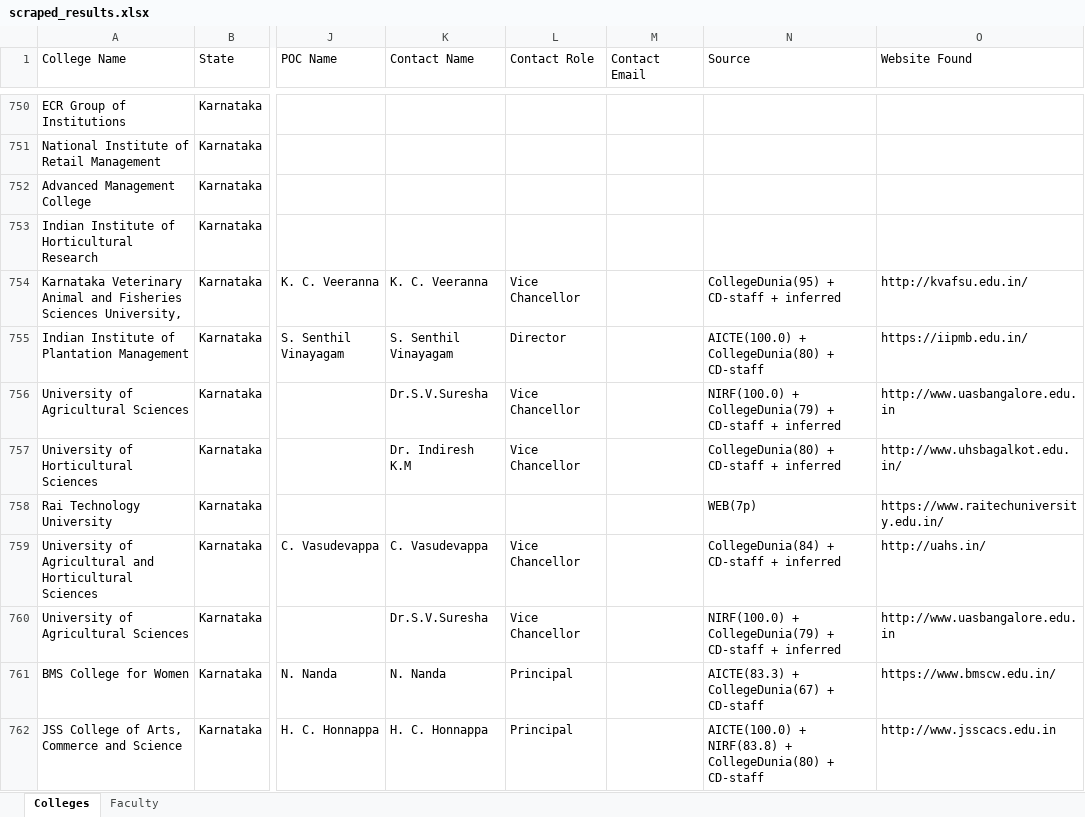
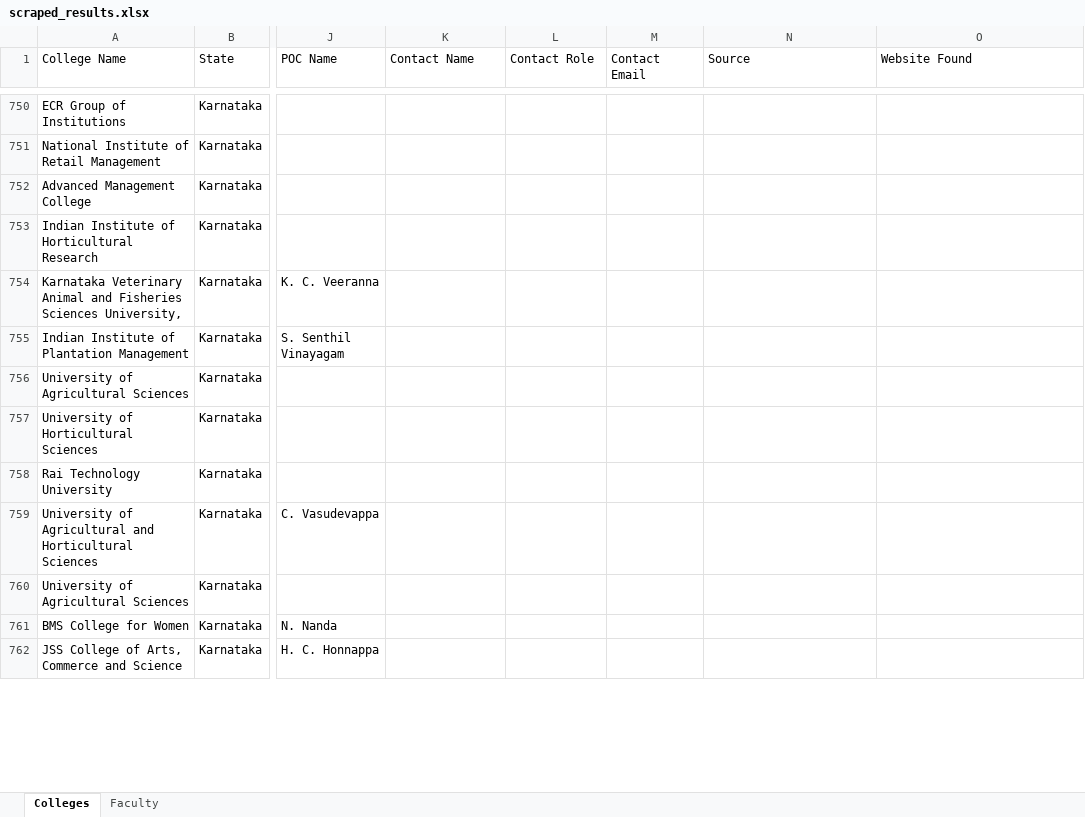
Before and after one commit to sanyog2005/DataScrapper, an Excel workbook: scraped_results.xlsx, sheet Colleges, drawn as a sheet; only a part is shown, gaps mark what is left out; values as stored, in another font and other column widths than the file's, no borders; the diff covers the shown part only; the diff names each change by its address in the sheet, - before the commit and + after, or states it on an @@ line.

```diff
--- a/scraped_results.xlsx (sheet Colleges)
+++ b/scraped_results.xlsx (sheet Colleges)
-K754 (Contact Name): K. C. Veeranna
+K754 (Contact Name): (empty)
-L754 (Contact Role): Vice Chancellor
+L754 (Contact Role): (empty)
-N754 (Source): CollegeDunia(95) + CD-staff + inferred
+N754 (Source): (empty)
-O754 (Website Found): http://kvafsu.edu.in/
+O754 (Website Found): (empty)
-K755 (Contact Name): S. Senthil Vinayagam
+K755 (Contact Name): (empty)
-L755 (Contact Role): Director
+L755 (Contact Role): (empty)
-N755 (Source): AICTE(100.0) + CollegeDunia(80) + CD-staff
+N755 (Source): (empty)
-O755 (Website Found): https://iipmb.edu.in/
+O755 (Website Found): (empty)
-K756 (Contact Name): Dr.S.V.Suresha
+K756 (Contact Name): (empty)
-L756:L757 (Contact Role): Vice Chancellor
+L756:L757 (Contact Role): (empty)
-N756 (Source): NIRF(100.0) + CollegeDunia(79) + CD-staff + inferred
+N756 (Source): (empty)
-O756 (Website Found): http://www.uasbangalore.edu.in
+O756 (Website Found): (empty)
-K757 (Contact Name): Dr. Indiresh K.M
+K757 (Contact Name): (empty)
-N757 (Source): CollegeDunia(80) + CD-staff + inferred
+N757 (Source): (empty)
-O757 (Website Found): http://www.uhsbagalkot.edu.in/
+O757 (Website Found): (empty)
-N758 (Source): WEB(7p)
+N758 (Source): (empty)
-O758 (Website Found): https://www.raitechuniversity.edu.in/
+O758 (Website Found): (empty)
-K759 (Contact Name): C. Vasudevappa
+K759 (Contact Name): (empty)
-L759:L760 (Contact Role): Vice Chancellor
+L759:L760 (Contact Role): (empty)
-N759 (Source): CollegeDunia(84) + CD-staff + inferred
+N759 (Source): (empty)
-O759 (Website Found): http://uahs.in/
+O759 (Website Found): (empty)
-K760 (Contact Name): Dr.S.V.Suresha
+K760 (Contact Name): (empty)
-N760 (Source): NIRF(100.0) + CollegeDunia(79) + CD-staff + inferred
+N760 (Source): (empty)
-O760 (Website Found): http://www.uasbangalore.edu.in
+O760 (Website Found): (empty)
-K761 (Contact Name): N. Nanda
+K761 (Contact Name): (empty)
-L761:L762 (Contact Role): Principal
+L761:L762 (Contact Role): (empty)
-N761 (Source): AICTE(83.3) + CollegeDunia(67) + CD-staff
+N761 (Source): (empty)
-O761 (Website Found): https://www.bmscw.edu.in/
+O761 (Website Found): (empty)
-K762 (Contact Name): H. C. Honnappa
+K762 (Contact Name): (empty)
-N762 (Source): AICTE(100.0) + NIRF(83.8) + CollegeDunia(80) + CD-staff
+N762 (Source): (empty)
-O762 (Website Found): http://www.jsscacs.edu.in
+O762 (Website Found): (empty)
```
Also changed, not shown: 25 added rows, 25 removed rows and 1655 edited cells elsewhere in this sheet, sheet Faculty, 7 other files.
